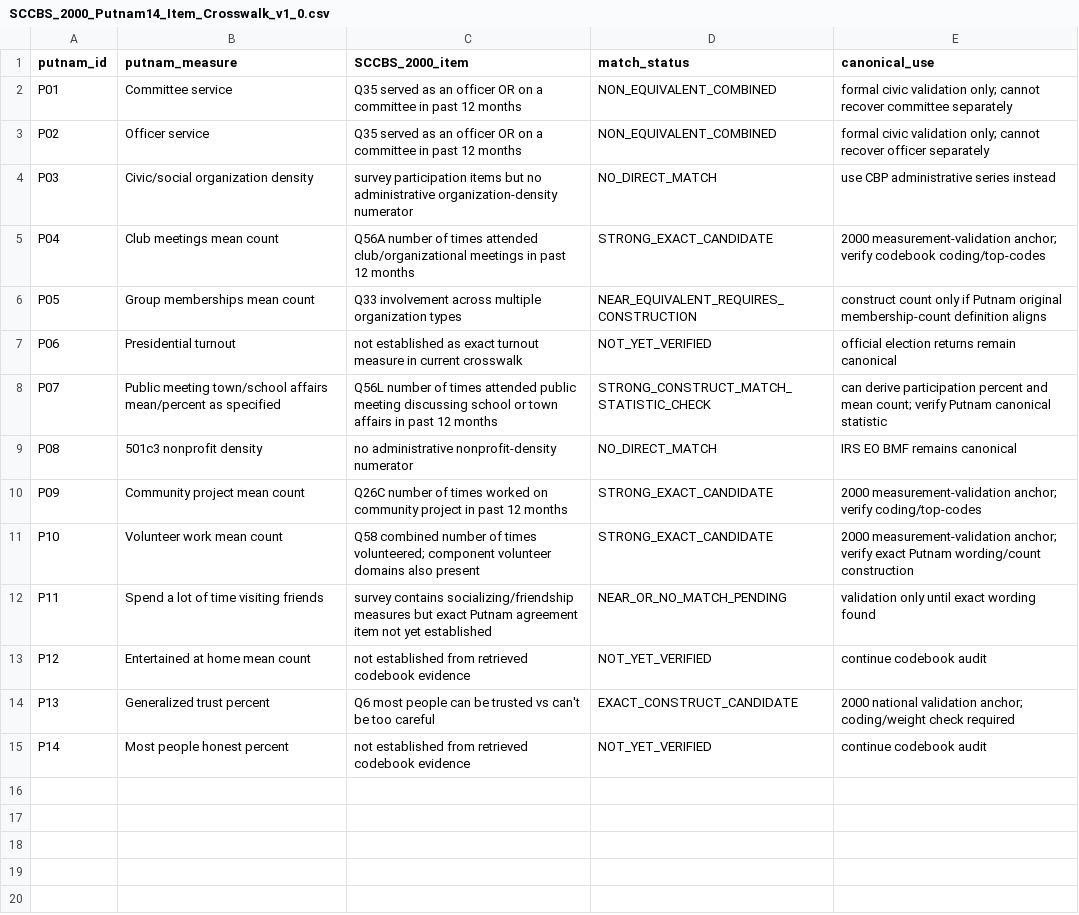
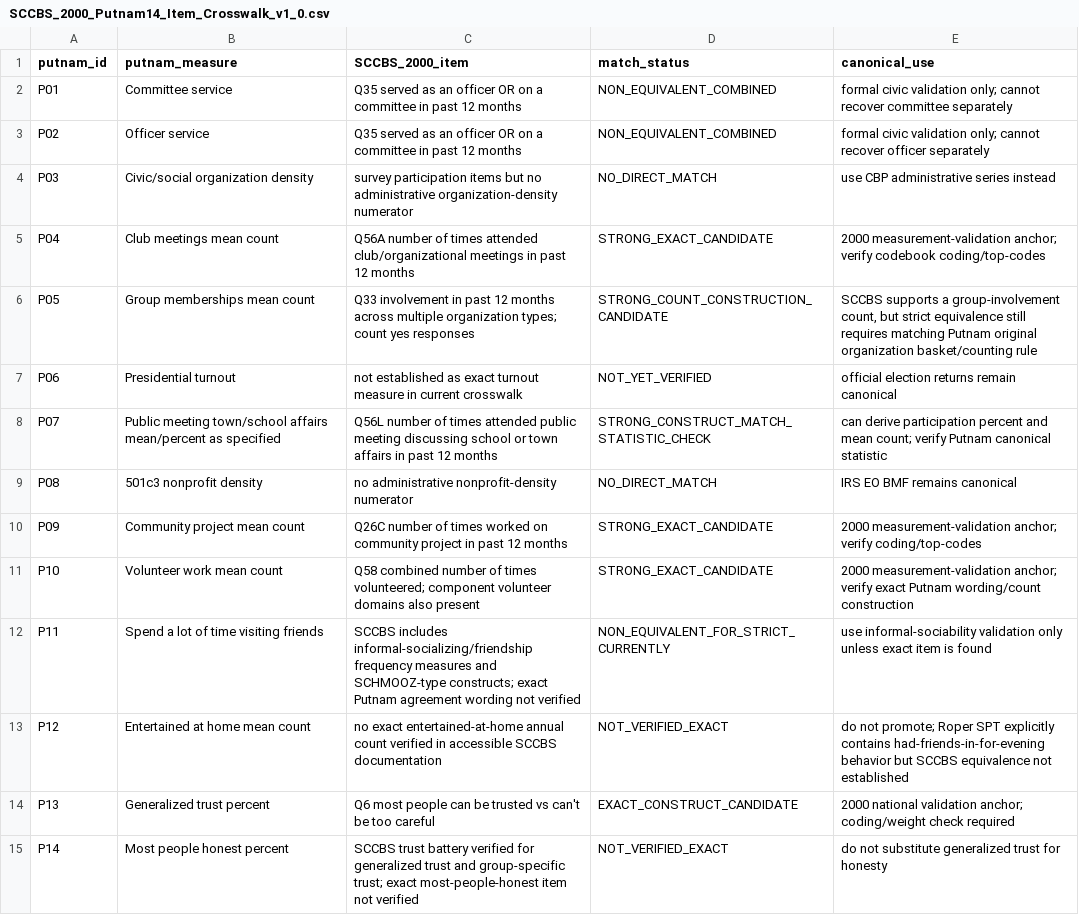
Before and after one commit to signalpol/Putnam-US-Democracy, a CSV file: 05_Audit_Provenance/SCCBS_2000_Putnam14_Item_Crosswalk_v1_0.csv, drawn as a sheet.

Commit message:
Resolve remaining SCCBS Putnam item crosswalk statuses

```diff
--- a/05_Audit_Provenance/SCCBS_2000_Putnam14_Item_Crosswalk_v1_0.csv
+++ b/05_Audit_Provenance/SCCBS_2000_Putnam14_Item_Crosswalk_v1_0.csv
@@ -5,3 +5,3 @@ P03,Civic/social organization density,"survey participation items but no adminis
 P04,Club meetings mean count,"Q56A number of times attended club/organizational meetings in past 12 months",STRONG_EXACT_CANDIDATE,"2000 measurement-validation anchor; verify codebook coding/top-codes"
-P05,Group memberships mean count,"Q33 involvement across multiple organization types",NEAR_EQUIVALENT_REQUIRES_CONSTRUCTION,"construct count only if Putnam original membership-count definition aligns"
+P05,Group memberships mean count,"Q33 involvement in past 12 months across multiple organization types; count yes responses",STRONG_COUNT_CONSTRUCTION_CANDIDATE,"SCCBS supports a group-involvement count, but strict equivalence still requires matching Putnam original organization basket/counting rule"
 P06,Presidential turnout,"not established as exact turnout measure in current crosswalk",NOT_YET_VERIFIED,"official election returns remain canonical"
@@ -11,5 +11,5 @@ P09,Community project mean count,"Q26C number of times worked on community proje
 P10,Volunteer work mean count,"Q58 combined number of times volunteered; component volunteer domains also present",STRONG_EXACT_CANDIDATE,"2000 measurement-validation anchor; verify exact Putnam wording/count construction"
-P11,Spend a lot of time visiting friends,"survey contains socializing/friendship measures but exact Putnam agreement item not yet established",NEAR_OR_NO_MATCH_PENDING,"validation only until exact wording found"
-P12,Entertained at home mean count,"not established from retrieved codebook evidence",NOT_YET_VERIFIED,"continue codebook audit"
+P11,Spend a lot of time visiting friends,"SCCBS includes informal-socializing/friendship frequency measures and SCHMOOZ-type constructs; exact Putnam agreement wording not verified",NON_EQUIVALENT_FOR_STRICT_CURRENTLY,"use informal-sociability validation only unless exact item is found"
+P12,Entertained at home mean count,"no exact entertained-at-home annual count verified in accessible SCCBS documentation",NOT_VERIFIED_EXACT,"do not promote; Roper SPT explicitly contains had-friends-in-for-evening behavior but SCCBS equivalence not established"
 P13,Generalized trust percent,"Q6 most people can be trusted vs can't be too careful",EXACT_CONSTRUCT_CANDIDATE,"2000 national validation anchor; coding/weight check required"
-P14,Most people honest percent,"not established from retrieved codebook evidence",NOT_YET_VERIFIED,"continue codebook audit"
+P14,Most people honest percent,"SCCBS trust battery verified for generalized trust and group-specific trust; exact most-people-honest item not verified",NOT_VERIFIED_EXACT,"do not substitute generalized trust for honesty"
```
